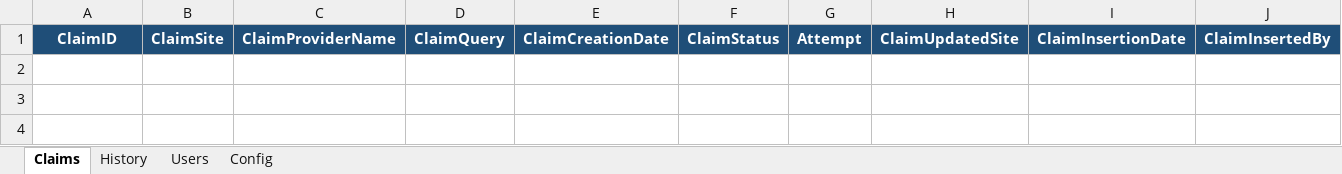
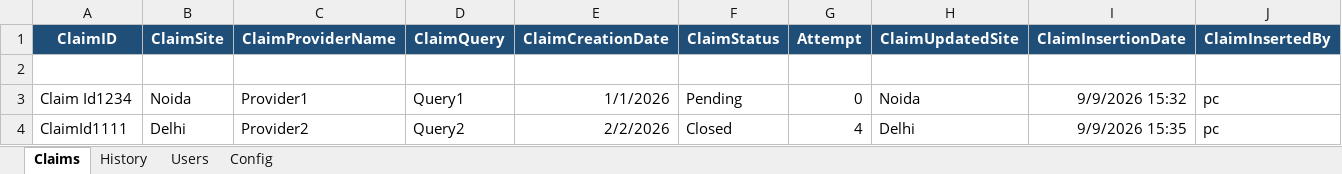
Before and after one commit to ChitreshPratap/CallTrail, an Excel workbook: DB/Claim_Calling_Tracker.xlsx, sheet Claims, drawn as a sheet; only a part is shown; values as stored, in another font and other column widths than the file's, no borders; table styles not drawn; rows hold the shown columns only; the diff names each change by its address in the sheet, - before the commit and + after, or states it on an @@ line.

```diff
--- a/DB/Claim_Calling_Tracker.xlsx (sheet Claims)
+++ b/DB/Claim_Calling_Tracker.xlsx (sheet Claims)
+row 2: (empty)
+row 3: Claim Id1234 | Noida | Provider1 | Query1 | 1/1/2026 | Pending | 0 | Noida | 9/9/2026 15:32 | pc
+row 4: ClaimId1111 | Delhi | Provider2 | Query2 | 2/2/2026 | Closed | 4 | Delhi | 9/9/2026 15:35 | pc
```
Also changed, not shown: sheet History, App/CallTrail_App.xlsm.
